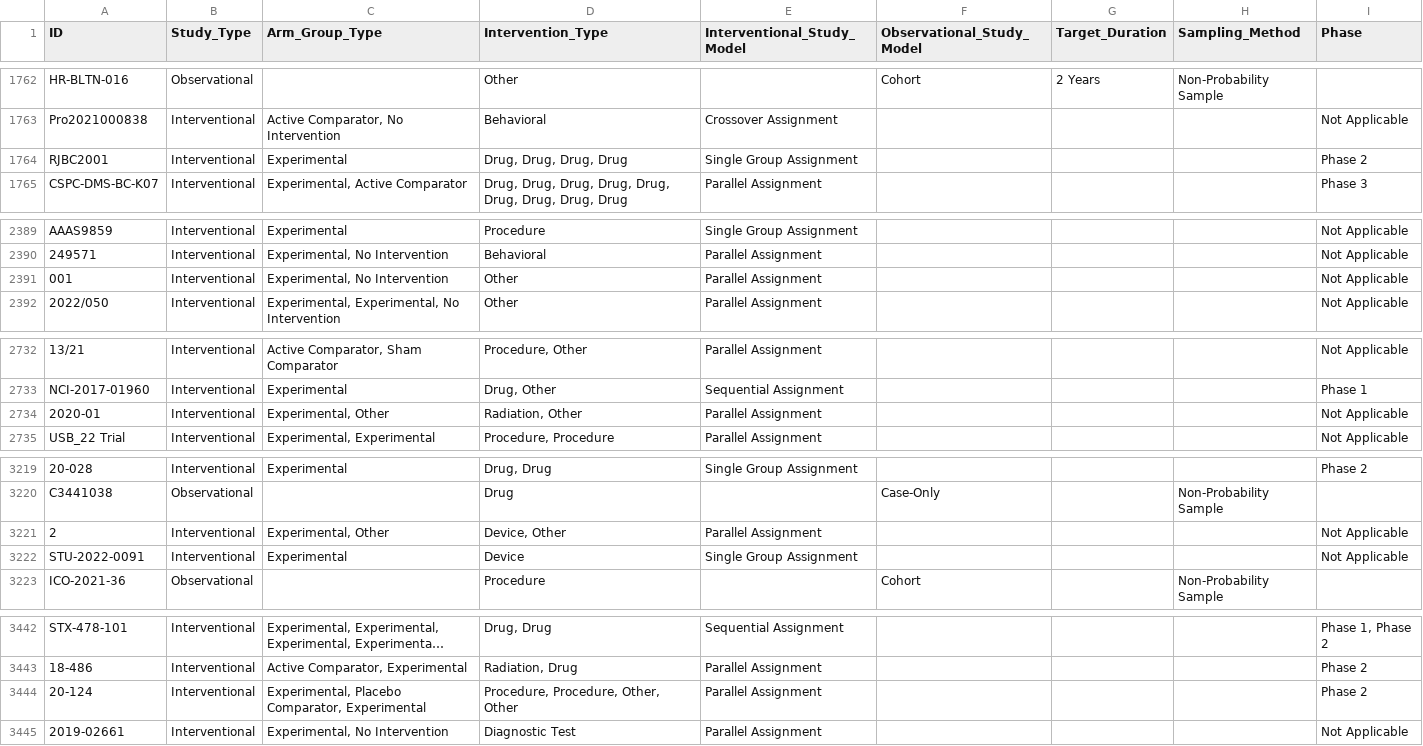
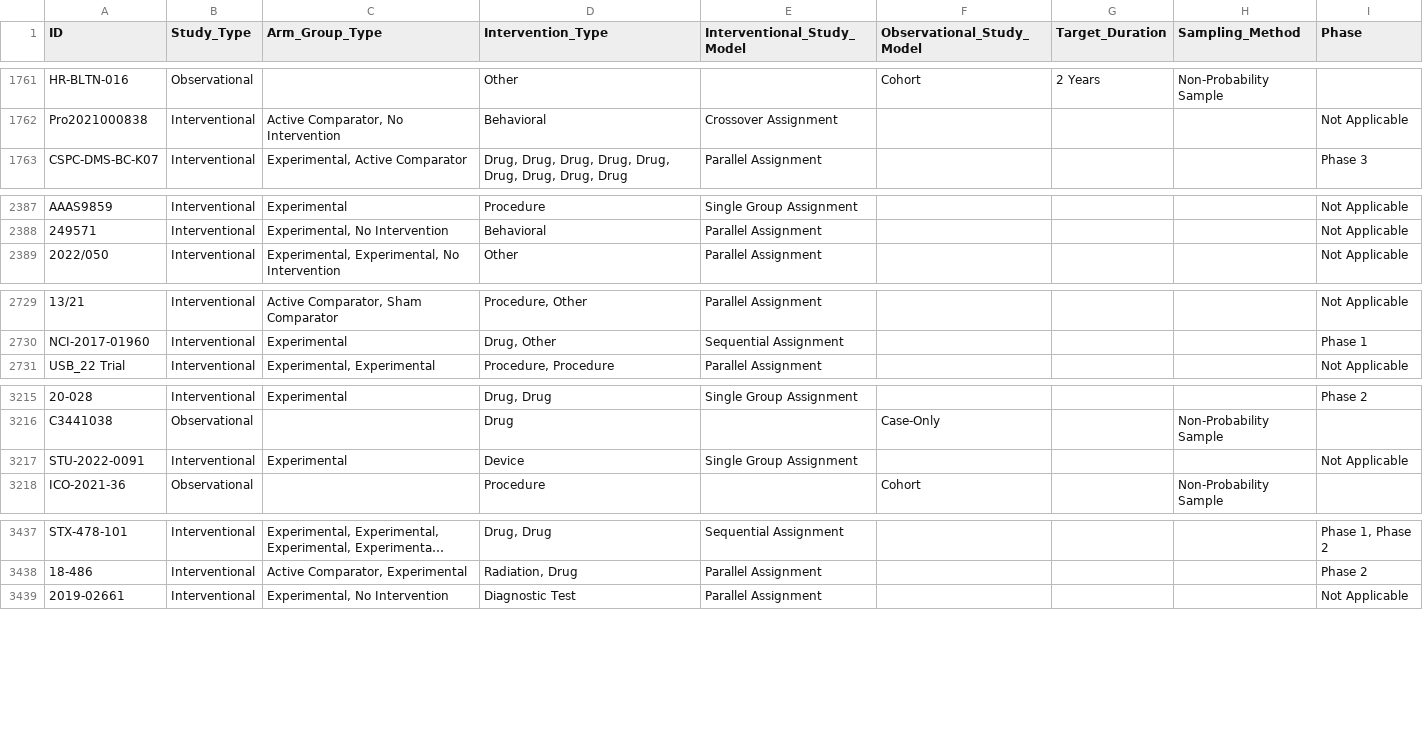
Before and after one commit to AnneLonero/Clinical_Trials_Research_Project, a CSV file: Tables/study_method_df.csv, drawn as a sheet; only a part is shown, gaps mark what is left out; long unchanged cells end in …; the diff covers the shown part only; the diff names each change by its address in the sheet, - before the commit and + after, or states it on an @@ line.

```diff
--- a/Tables/study_method_df.csv
+++ b/Tables/study_method_df.csv
-row 1764: RJBC2001 | Interventional | Experimental | Drug, Drug, Drug, Drug | Single Group Assignment |  |  |  | Phase 2
-row 2391: 001 | Interventional | Experimental, No Intervention | Other | Parallel Assignment |  |  |  | Not Applicable
-row 2734: 2020-01 | Interventional | Experimental, Other | Radiation, Other | Parallel Assignment |  |  |  | Not Applicable
-row 3221: 2 | Interventional | Experimental, Other | Device, Other | Parallel Assignment |  |  |  | Not Applicable
-row 3444: 20-124 | Interventional | Experimental, Placebo Comparator, Experimental | Procedure, Procedure, Other, Other | Parallel Assignment |  |  |  | Phase 2
```
Also changed, not shown: 5 removed rows elsewhere in this file, Tables/free_text_df.csv, Tables/participant_df.csv, 3 other files.
